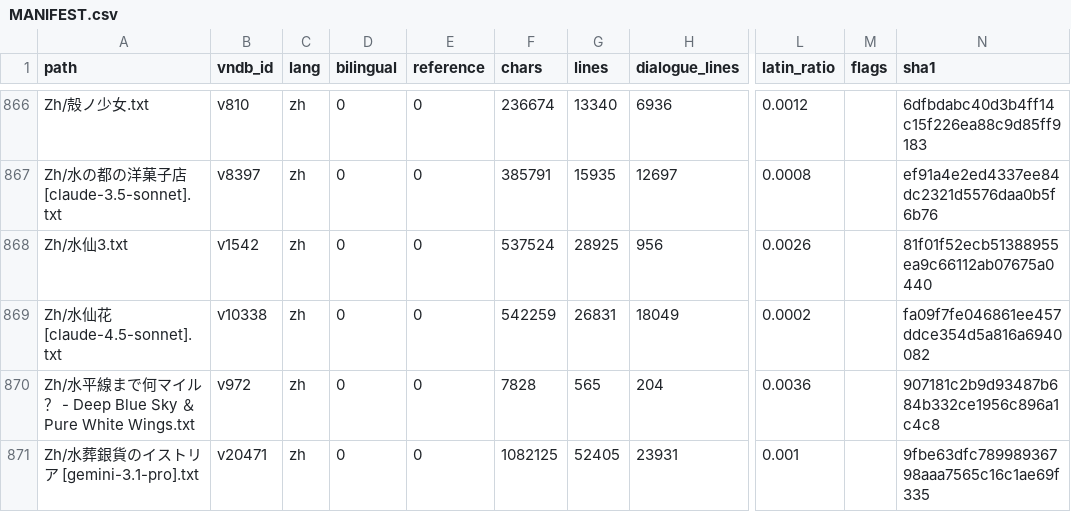
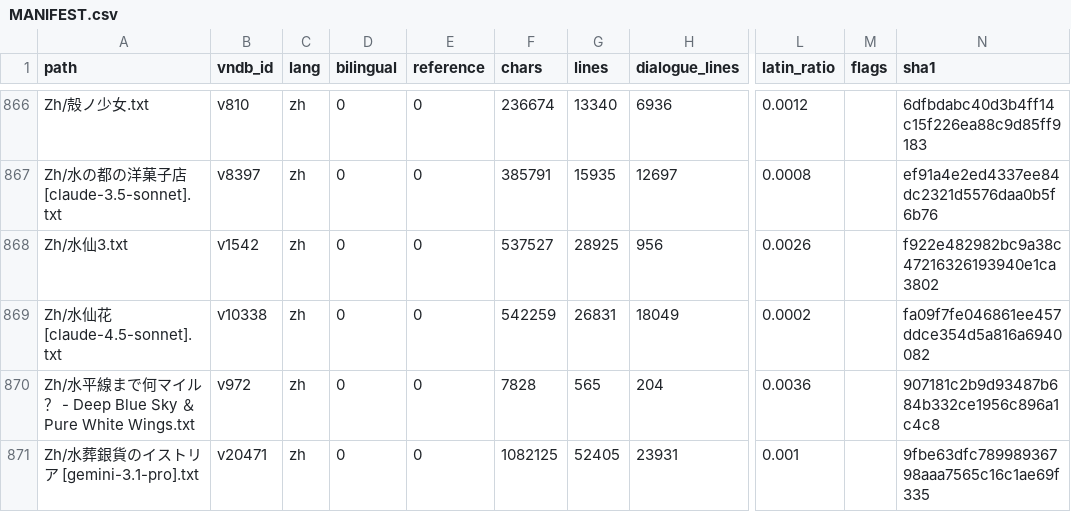
Before and after one commit to m-rui001/galgame-script-corpus, a CSV file: MANIFEST.csv, drawn as a sheet; only a part is shown, gaps mark what is left out; the diff names each change by its address in the sheet, - before the commit and + after, or states it on an @@ line.

Commit message:
zh: 水仙3 lines 17401-17550, hand-polished
Fifty-fourth hand band, 150 -> 150. The shinkansen, the old woman who wants to
see the sea, and the beach dream with the bracelet's origin in it. Two repairs:

  紧紧的抓住 -> 紧紧地
  来到了连廊 -> 来到了车厢连接处 (連絡通路; 连廊 means a covered walkway)

Untouched, because the band is a memory and the memory is already in the right
voice: the whole quoted beach scene (乽“快点快点—,再脱一件—,你可是男人哦—”乿
through 乽“下次……再来吧。一定哦”乿) ships as written, ASCII commas and all,
because it is a remembered conversation and the seams show in her speech, not
in his narration.

Also kept on purpose: 以每小时270km的速度朝着西面拼命前进。answered two hundred
lines later by 而我也以……每小时270km的速度离海璃而去。 - the same number used as
a reversal, which only works if both instances read identically.

Logged nothing new; the 创纪录的暴雪 broadcast and the stuck train are clean.

Kept: 300型光号/270km/90度/一小时 (digits and model names), 乽(...海璃那里，也下
雪了吗...)乿 as an aside, and the band's last move - ...回过神来，我已经对老婆婆
说出了一切。 - which hands the story to a stranger, exactly as the file opened.

```diff
--- a/MANIFEST.csv
+++ b/MANIFEST.csv
-F868 (chars): 537524
+F868 (chars): 537527
-N868 (sha1): 81f01f52ecb51388955ea9c66112ab07675a0440
+N868 (sha1): f922e482982bc9a38c47216326193940e1ca3802
```
Also changed, not shown: 1 other file.
